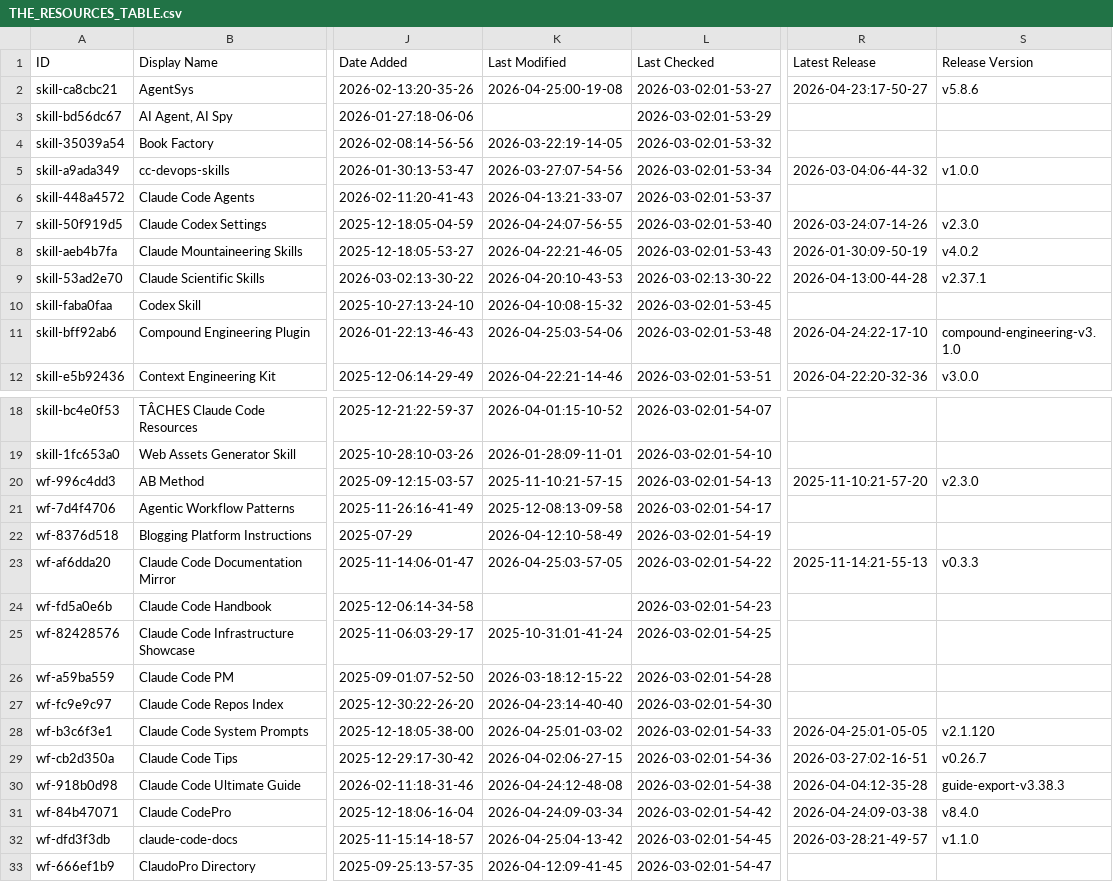
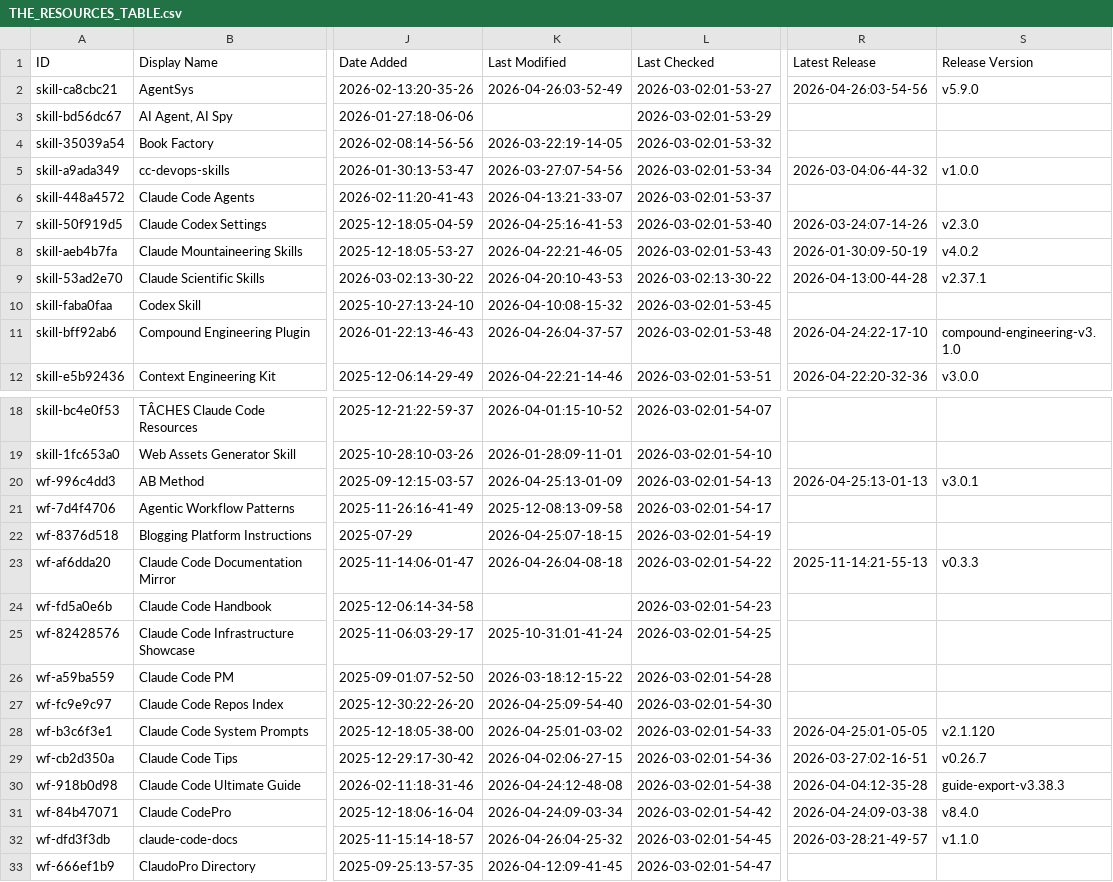
Before and after one commit to wenli/awesome-claude-code, a CSV file: THE_RESOURCES_TABLE.csv, drawn as a sheet; only a part is shown, gaps mark what is left out; the diff covers the shown part only; the diff names each change by its address in the sheet, - before the commit and + after, or states it on an @@ line.

```diff
--- a/THE_RESOURCES_TABLE.csv
+++ b/THE_RESOURCES_TABLE.csv
-K2 (Last Modified): 2026-04-25:00-19-08
+K2 (Last Modified): 2026-04-26:03-52-49
-R2 (Latest Release): 2026-04-23:17-50-27
+R2 (Latest Release): 2026-04-26:03-54-56
-S2 (Release Version): v5.8.6
+S2 (Release Version): v5.9.0
-K7 (Last Modified): 2026-04-24:07-56-55
+K7 (Last Modified): 2026-04-25:16-41-53
-K11 (Last Modified): 2026-04-25:03-54-06
+K11 (Last Modified): 2026-04-26:04-37-57
-K20 (Last Modified): 2025-11-10:21-57-15
+K20 (Last Modified): 2026-04-25:13-01-09
-R20 (Latest Release): 2025-11-10:21-57-20
+R20 (Latest Release): 2026-04-25:13-01-13
-S20 (Release Version): v2.3.0
+S20 (Release Version): v3.0.1
-K22 (Last Modified): 2026-04-12:10-58-49
+K22 (Last Modified): 2026-04-25:07-18-15
-K23 (Last Modified): 2026-04-25:03-57-05
+K23 (Last Modified): 2026-04-26:04-08-18
-K27 (Last Modified): 2026-04-23:14-40-40
+K27 (Last Modified): 2026-04-25:09-54-40
-K32 (Last Modified): 2026-04-25:04-13-42
+K32 (Last Modified): 2026-04-26:04-25-32
```
Also changed, not shown: 14 edited cells elsewhere in this file.
